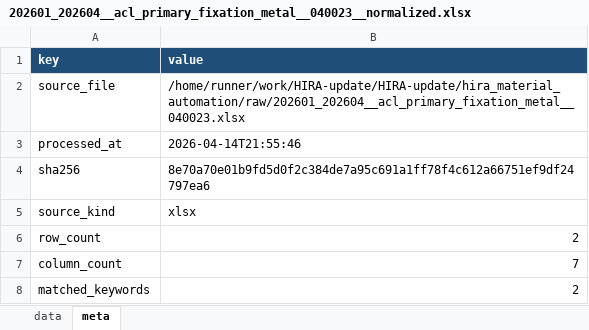
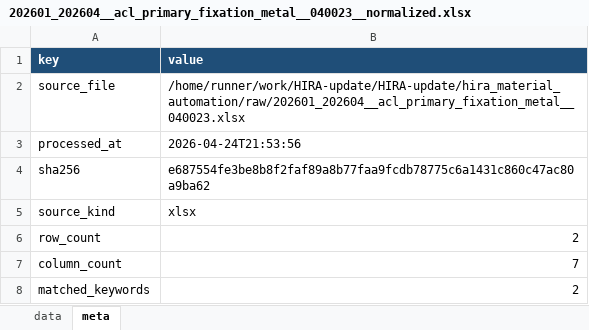
Before and after one commit to JasonSonKR/HIRA-update, an Excel workbook: hira_material_automation/output/monthly/202601_202604__acl_primary_fixation_metal__040023__normalized.xlsx, sheet meta, drawn as a sheet; values as stored, in another font and other column widths than the file's, no borders; the diff names each change by its address in the sheet, - before the commit and + after, or states it on an @@ line.

```diff
--- a/hira_material_automation/output/monthly/202601_202604__acl_primary_fixation_metal__040023__normalized.xlsx (sheet meta)
+++ b/hira_material_automation/output/monthly/202601_202604__acl_primary_fixation_metal__040023__normalized.xlsx (sheet meta)
-B3 (value): 2026-04-14T21:55:46
+B3 (value): 2026-04-24T21:53:56
-B4 (value): 8e70a70e01b9fd5d0f2c384de7a95c691a1ff78f4c612a66751ef9df24797ea6
+B4 (value): e687554fe3be8b8f2faf89a8b77faa9fcdb78775c6a1431c860c47ac80a9ba62
```
Also changed, not shown: hira_material_automation/output/master/hira_material_summary.xlsx, hira_material_automation/output/monthly/202601_202604__acl_interference_screw_absorbable__040012__normalized.xlsx, 16 other files.
